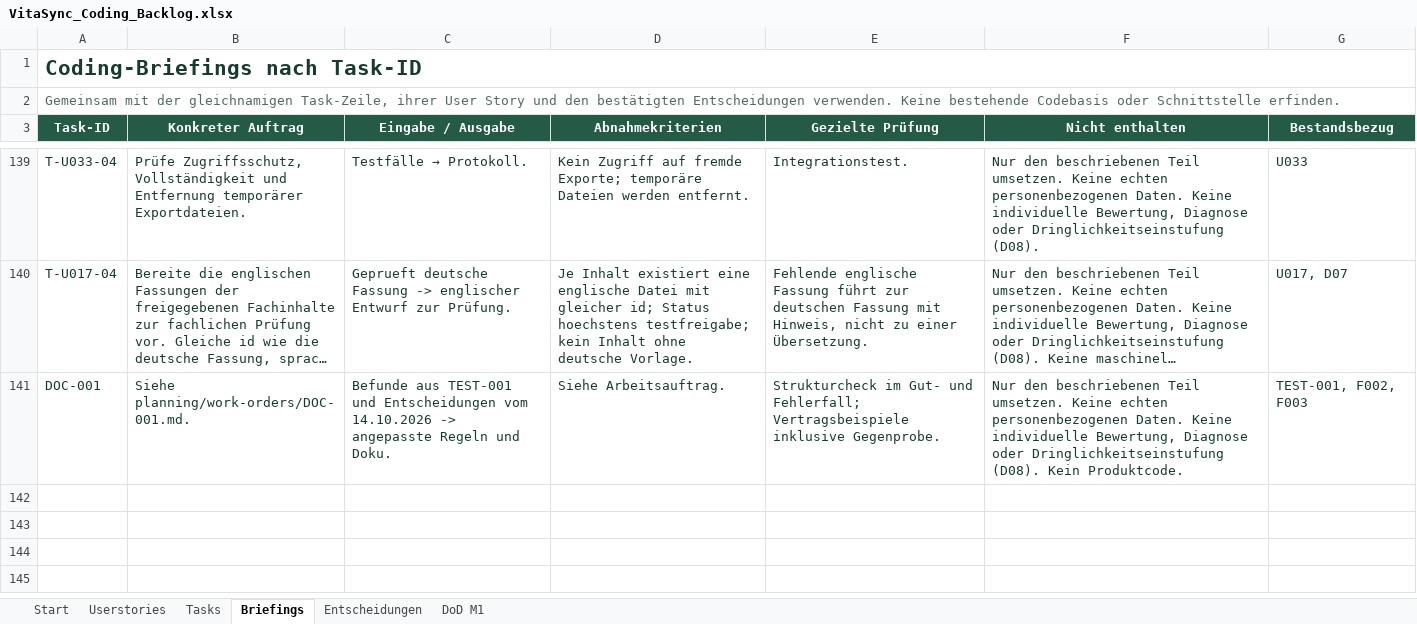
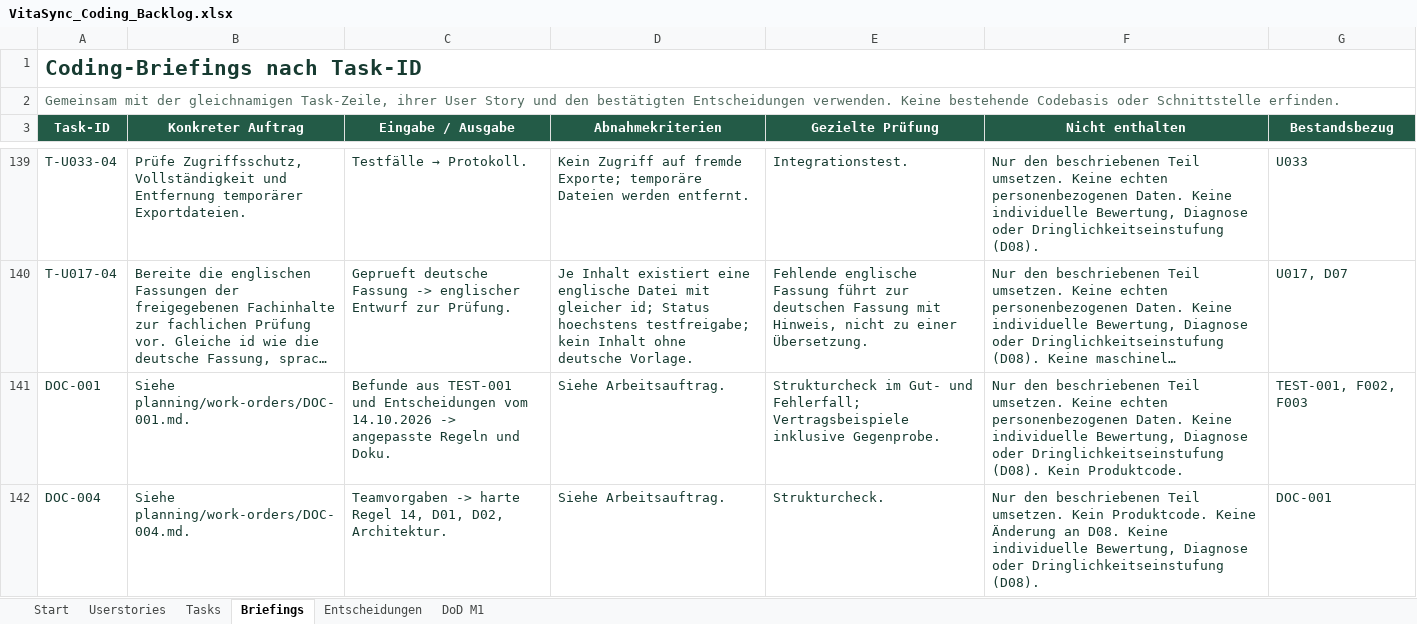
Before and after one commit to Afakani/VitaSync, an Excel workbook: planning/VitaSync_Coding_Backlog.xlsx, sheet Briefings, drawn as a sheet; only a part is shown, gaps mark what is left out; long unchanged cells end in …; values as stored, in another font and other column widths than the file's, no borders; table styles not drawn; the diff names each change by its address in the sheet, - before the commit and + after, or states it on an @@ line.

```diff
--- a/planning/VitaSync_Coding_Backlog.xlsx (sheet Briefings)
+++ b/planning/VitaSync_Coding_Backlog.xlsx (sheet Briefings)
+row 142: DOC-004 | Siehe planning/work-orders/DOC-004.md. | Teamvorgaben -> harte Regel 14, D01, D02, Architektur. | Siehe Arbeitsauftrag. | Strukturcheck. | Nur den beschriebenen Teil umsetzen. Kein Produktcode. Keine Änderung an D08. Keine individuelle Bewertung, Diagnose oder Dringlichkeitseinstufung (D08). | DOC-001
```
Also changed, not shown: sheet Tasks, 6 other files.
